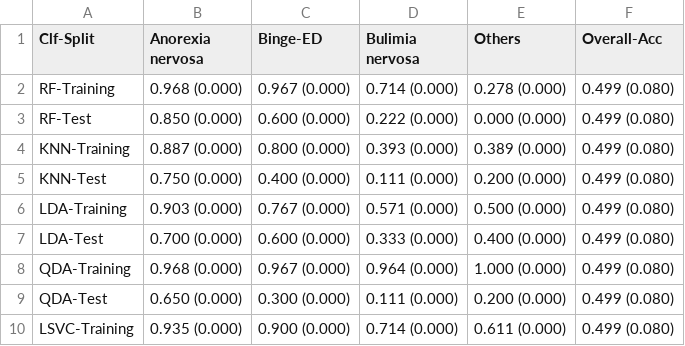
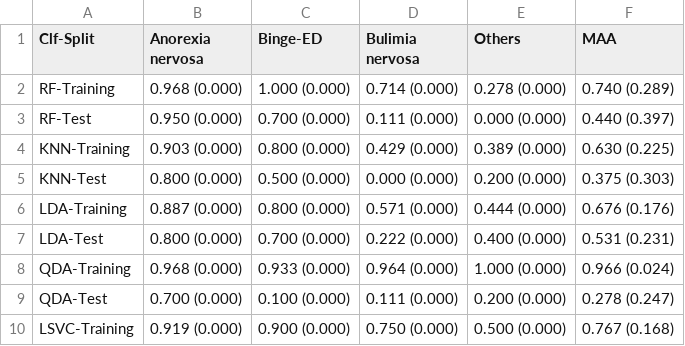
Before and after one commit to SrGh31/ED-profiling, a CSV file: tabs/Core-DT-3ED-Others.csv, drawn as a sheet; only a part is shown; the diff covers the shown part only.

```diff
--- a/tabs/Core-DT-3ED-Others.csv
+++ b/tabs/Core-DT-3ED-Others.csv
@@ -1,10 +1,10 @@
-Clf-Split,Anorexia nervosa,Binge-ED,Bulimia nervosa,Others,Overall-Acc
-RF-Training,0.968 (0.000) ,0.967 (0.000) ,0.714 (0.000) ,0.278 (0.000) ,0.499 (0.080)
-RF-Test,0.850 (0.000) ,0.600 (0.000) ,0.222 (0.000) ,0.000 (0.000) ,0.499 (0.080)
-KNN-Training,0.887 (0.000) ,0.800 (0.000) ,0.393 (0.000) ,0.389 (0.000) ,0.499 (0.080)
-KNN-Test,0.750 (0.000) ,0.400 (0.000) ,0.111 (0.000) ,0.200 (0.000) ,0.499 (0.080)
-LDA-Training,0.903 (0.000) ,0.767 (0.000) ,0.571 (0.000) ,0.500 (0.000) ,0.499 (0.080)
-LDA-Test,0.700 (0.000) ,0.600 (0.000) ,0.333 (0.000) ,0.400 (0.000) ,0.499 (0.080)
-QDA-Training,0.968 (0.000) ,0.967 (0.000) ,0.964 (0.000) ,1.000 (0.000) ,0.499 (0.080)
-QDA-Test,0.650 (0.000) ,0.300 (0.000) ,0.111 (0.000) ,0.200 (0.000) ,0.499 (0.080)
-LSVC-Training,0.935 (0.000) ,0.900 (0.000) ,0.714 (0.000) ,0.611 (0.000) ,0.499 (0.080)
+Clf-Split,Anorexia nervosa,Binge-ED,Bulimia nervosa,Others,MAA
+RF-Training,0.968 (0.000) ,1.000 (0.000) ,0.714 (0.000) ,0.278 (0.000) ,0.740 (0.289)
+RF-Test,0.950 (0.000) ,0.700 (0.000) ,0.111 (0.000) ,0.000 (0.000) ,0.440 (0.397)
+KNN-Training,0.903 (0.000) ,0.800 (0.000) ,0.429 (0.000) ,0.389 (0.000) ,0.630 (0.225)
+KNN-Test,0.800 (0.000) ,0.500 (0.000) ,0.000 (0.000) ,0.200 (0.000) ,0.375 (0.303)
+LDA-Training,0.887 (0.000) ,0.800 (0.000) ,0.571 (0.000) ,0.444 (0.000) ,0.676 (0.176)
+LDA-Test,0.800 (0.000) ,0.700 (0.000) ,0.222 (0.000) ,0.400 (0.000) ,0.531 (0.231)
+QDA-Training,0.968 (0.000) ,0.933 (0.000) ,0.964 (0.000) ,1.000 (0.000) ,0.966 (0.024)
+QDA-Test,0.700 (0.000) ,0.100 (0.000) ,0.111 (0.000) ,0.200 (0.000) ,0.278 (0.247)
+LSVC-Training,0.919 (0.000) ,0.900 (0.000) ,0.750 (0.000) ,0.500 (0.000) ,0.767 (0.168)
```
Also changed, not shown: 36 edited cells elsewhere in this file, tabs/Core-3ED-Others.csv, tabs/Core-5Cls.csv, 9 other files.
